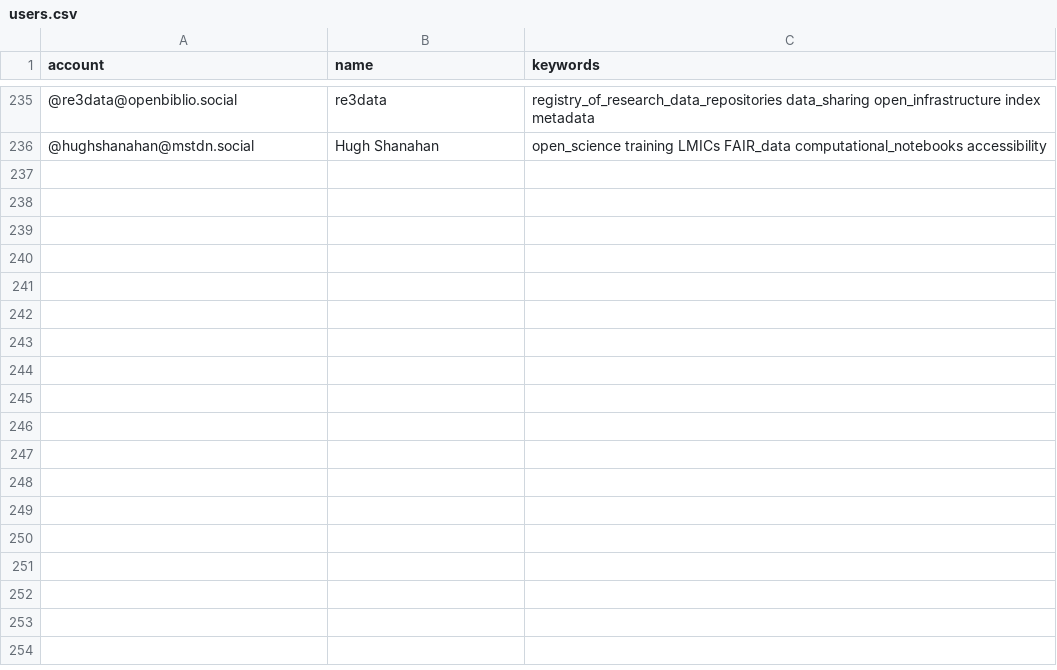
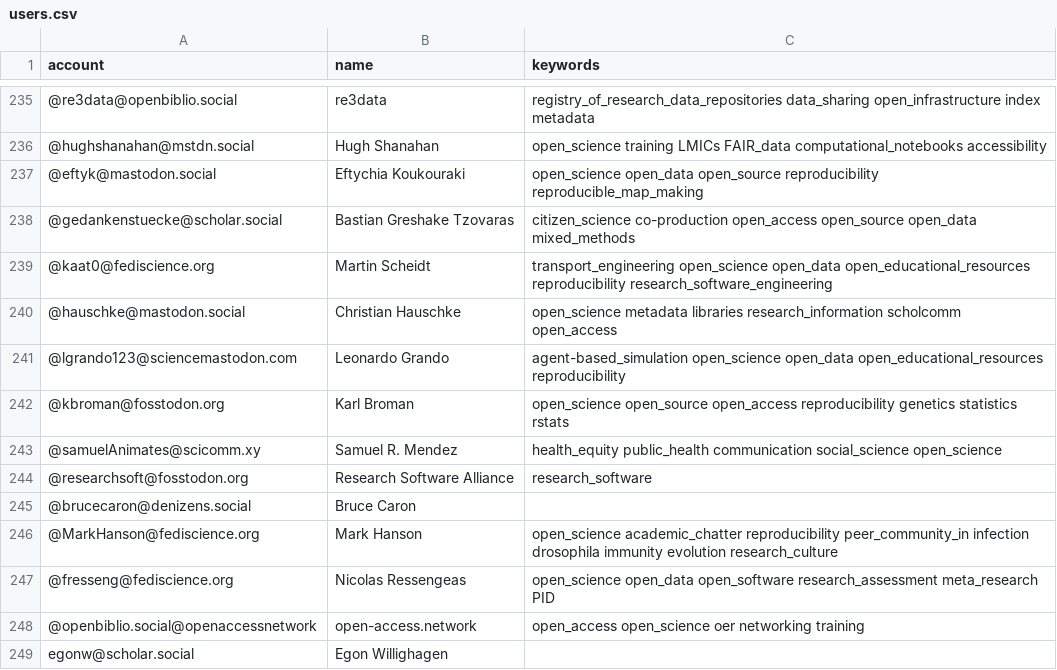
Before and after one commit to rimamrahal/Mastodon-OpenScience, a CSV file: resources/users.csv, drawn as a sheet; only a part is shown, gaps mark what is left out; the diff names each change by its address in the sheet, - before the commit and + after, or states it on an @@ line.

Commit message:
update user list to current and see if it crashes again

```diff
--- a/resources/users.csv
+++ b/resources/users.csv
+row 237: @eftyk@mastodon.social | Eftychia Koukouraki | open_science open_data open_source reproducibility reproducible_map_making
+row 238: @gedankenstuecke@scholar.social | Bastian Greshake Tzovaras | citizen_science co-production open_access open_source open_data mixed_methods
+row 239: @kaat0@fediscience.org | Martin Scheidt | transport_engineering open_science open_data open_educational_resources reproducibility research_software_engineering
+row 240: @hauschke@mastodon.social | Christian Hauschke | open_science metadata libraries research_information scholcomm open_access
+row 241: @lgrando123@sciencemastodon.com | Leonardo Grando | agent-based_simulation open_science open_data open_educational_resources reproducibility
+row 242: @kbroman@fosstodon.org | Karl Broman | open_science open_source open_access reproducibility genetics statistics rstats
+row 243: @samuelAnimates@scicomm.xy | Samuel R. Mendez | health_equity public_health communication social_science open_science
+row 244: @researchsoft@fosstodon.org | Research Software Alliance | research_software
+row 245: @brucecaron@denizens.social | Bruce Caron
+row 246: @MarkHanson@fediscience.org | Mark Hanson | open_science academic_chatter reproducibility peer_community_in infection drosophila immunity evolution research_culture
+row 247: @fresseng@fediscience.org | Nicolas Ressengeas | open_science open_data open_software research_assessment meta_research PID
+row 248: @openbiblio.social@openaccessnetwork | open-access.network | open_access open_science oer networking training
+row 249: egonw@scholar.social | Egon Willighagen
```
